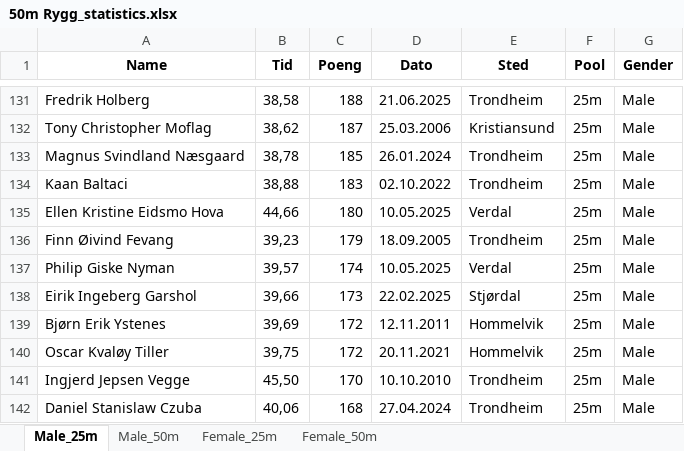
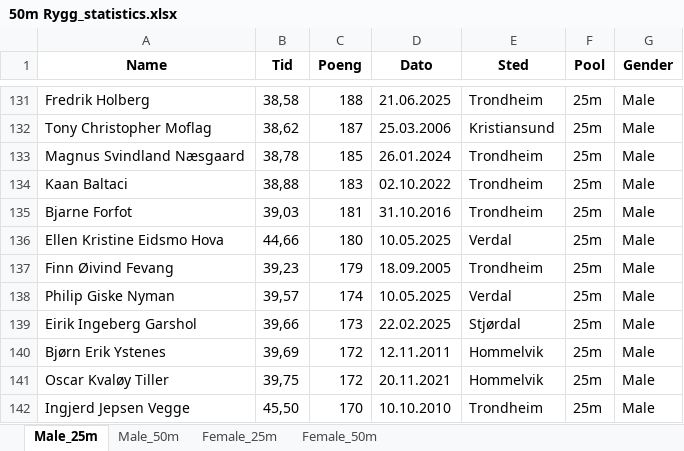
Before and after one commit to ingesqz/tslk, an Excel workbook: Statistics/50m Rygg_statistics.xlsx, sheet Male_25m, drawn as a sheet; only a part is shown, gaps mark what is left out; the shorter side is filled out with more unchanged rows; values as stored, in another font and other column widths than the file's, no borders; the diff names each change by its address in the sheet, - before the commit and + after, or states it on an @@ line.

Commit message:
Fix duplicate name issue and update gender identification - Standardize 'Solum Ole Peder Uthus' to 'Ole Peder Uthus Solum' - Add 'bjarne' to male names list - Consolidate duplicate entries for same person - Update all swimming event data with corrected names and gender identification - Regenerate website with fixes

```diff
--- a/Statistics/50m Rygg_statistics.xlsx (sheet Male_25m)
+++ b/Statistics/50m Rygg_statistics.xlsx (sheet Male_25m)
+row 135: Bjarne Forfot | 39,03 | 181 | 31.10.2016 | Trondheim | 25m | Male
```
Also changed, not shown: sheet Male_50m, sheet Female_50m, sheet Female_25m, Statistics/100m Fri_statistics.xlsx, Statistics/200m Medley_statistics.xlsx, 37 other files.
